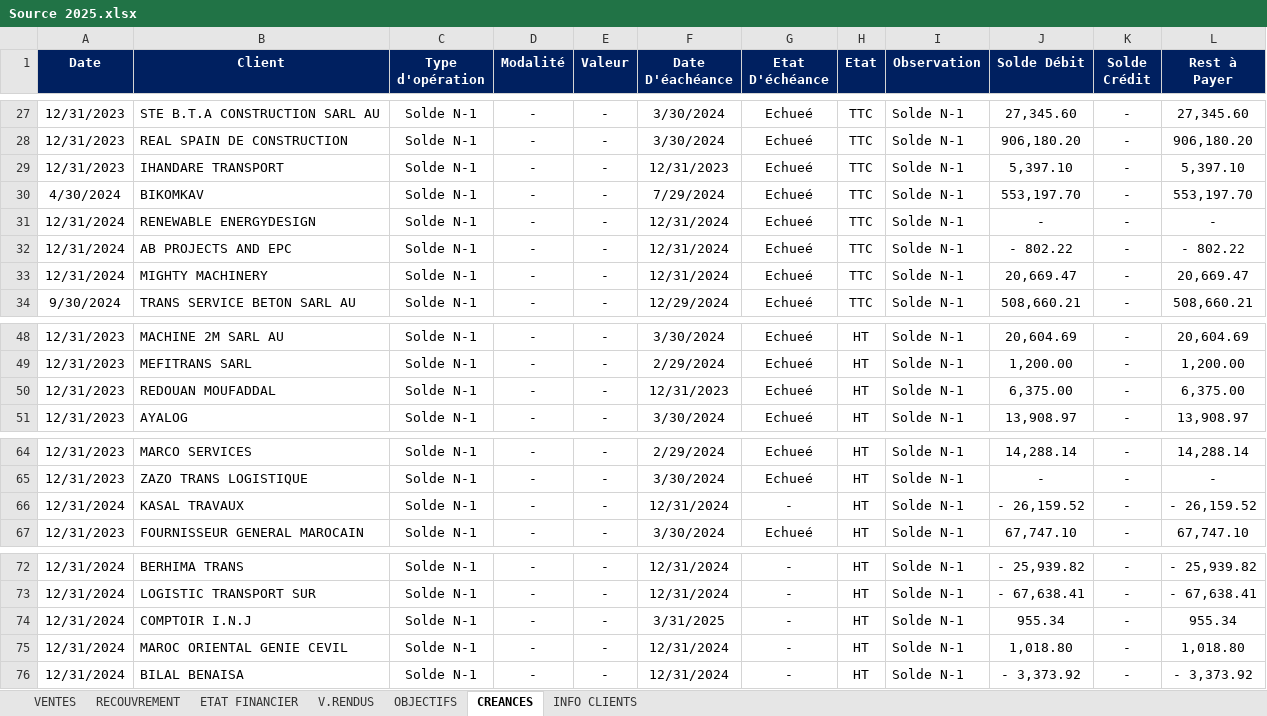
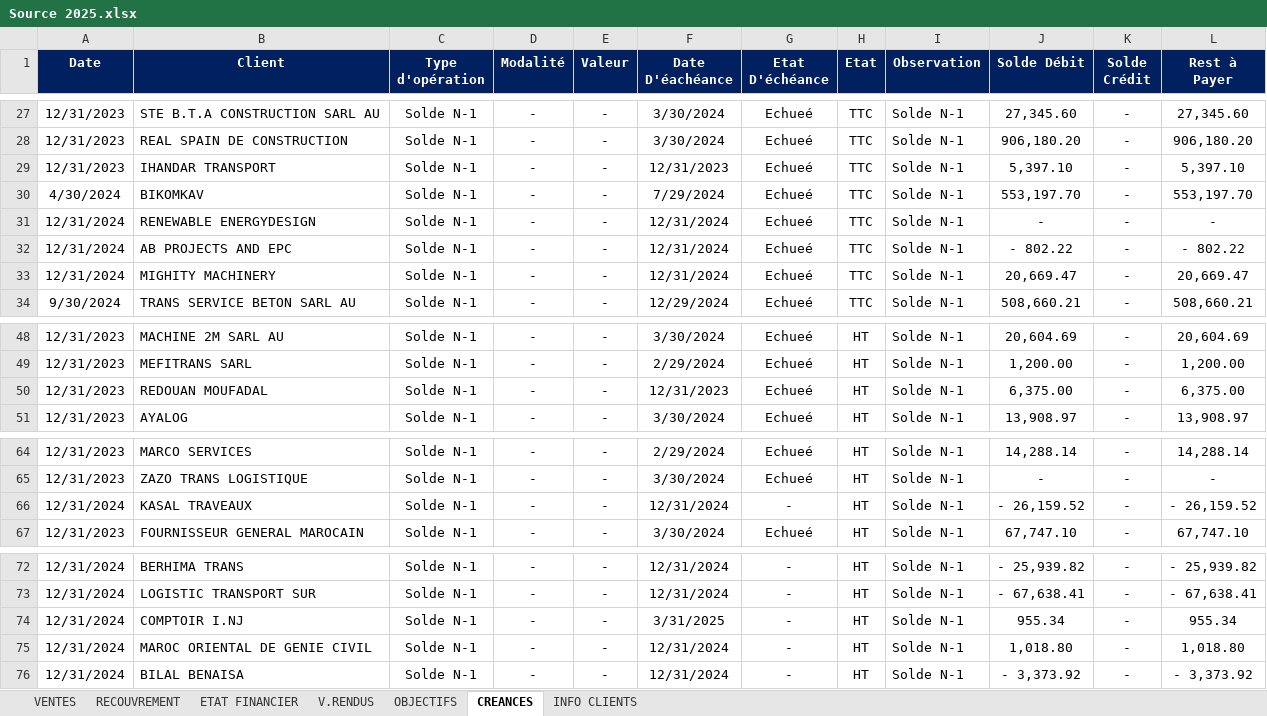
Before and after one commit to XImport/ALL-IN-ONE-SWIPPER-API, an Excel workbook: dist/Functions/Source/2025/Source 2025.xlsx, sheet CREANCES, drawn as a sheet; only a part is shown, gaps mark what is left out; values as stored, in another font and other column widths than the file's, no borders; the diff names each change by its address in the sheet, - before the commit and + after, or states it on an @@ line.

```diff
--- a/dist/Functions/Source/2025/Source 2025.xlsx (sheet CREANCES)
+++ b/dist/Functions/Source/2025/Source 2025.xlsx (sheet CREANCES)
-B29 (Client): IHANDARE TRANSPORT
+B29 (Client): IHANDAR TRANSPORT
-B33 (Client): MIGHTY MACHINERY
+B33 (Client): MIGHITY MACHINERY
-B50 (Client): REDOUAN MOUFADDAL
+B50 (Client): REDOUAN MOUFADAL
-B66 (Client): KASAL TRAVAUX
+B66 (Client): KASAL TRAVEAUX
-B74 (Client): COMPTOIR I.N.J
+B74 (Client): COMPTOIR I.NJ
-B75 (Client): MAROC ORIENTAL GENIE CEVIL
+B75 (Client): MAROC ORIENTAL DE GENIE CIVIL
```
Also changed, not shown: sheet INFO CLIENTS, formulas that keep their value.
